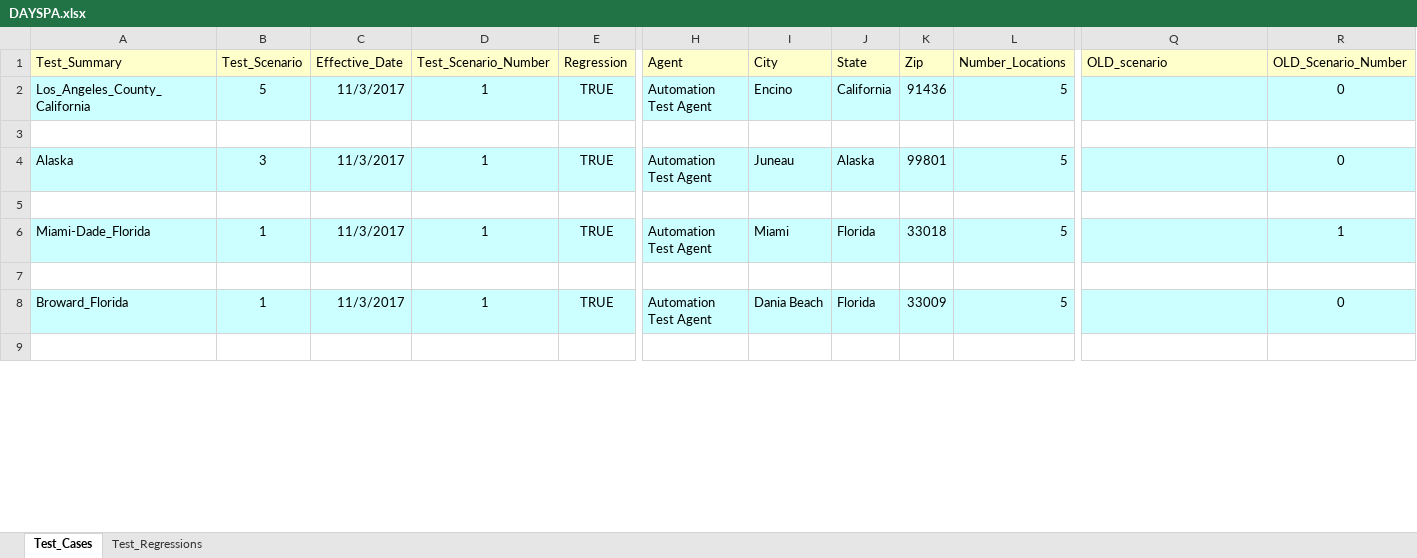
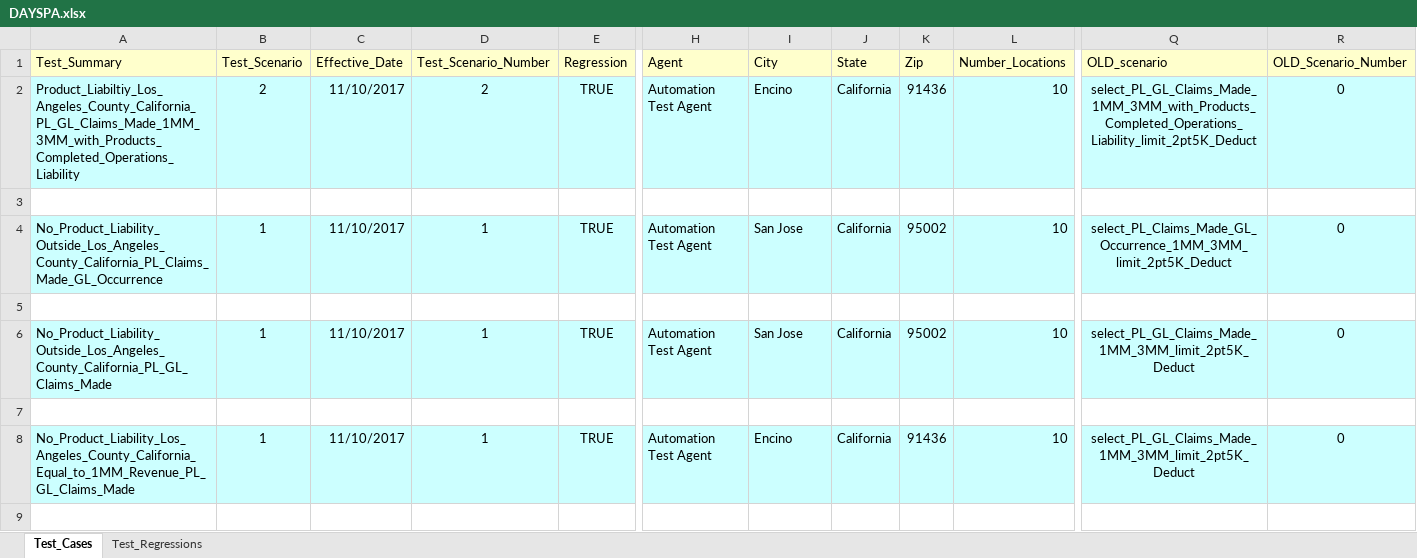
Before and after one commit to kenito2050/Python-Page-Object-Framework-Example, an Excel workbook: utilities/Excel_Sheets/Products/DAYSPA.xlsx, sheet Test_Cases, drawn as a sheet; only a part is shown, gaps mark what is left out; values as stored, in another font and other column widths than the file's, no borders; the diff covers the shown part only; the diff names each change by its address in the sheet, - before the commit and + after, or states it on an @@ line.

Commit message:
Checking in scripts.
DAYSPA script

Completed DAYSPA script.

Script now reads in values from Excel and can execute scenario based on value in Excel

```diff
--- a/utilities/Excel_Sheets/Products/DAYSPA.xlsx (sheet Test_Cases)
+++ b/utilities/Excel_Sheets/Products/DAYSPA.xlsx (sheet Test_Cases)
-A2 (Test_Summary): Los_Angeles_County_California
+A2 (Test_Summary): Product_Liabiltiy_Los_Angeles_County_California_PL_GL_Claims_Made_1MM_3MM_with_Products_Completed_Operations_Liability
-B2 (Test_Scenario): 5
+B2 (Test_Scenario): 2
-C2 (Effective_Date): 11/3/2017
+C2 (Effective_Date): 11/10/2017
-D2 (Test_Scenario_Number): 1
+D2 (Test_Scenario_Number): 2
-L2 (Number_Locations): 5
+L2 (Number_Locations): 10
-Q2 (OLD_scenario): (empty)
+Q2 (OLD_scenario): select_PL_GL_Claims_Made_1MM_3MM_with_Products_Completed_Operations_Liability_limit_2pt5K_Deduct
-A4 (Test_Summary): Alaska
+A4 (Test_Summary): No_Product_Liability_Outside_Los_Angeles_County_California_PL_Claims_Made_GL_Occurrence
-B4 (Test_Scenario): 3
+B4 (Test_Scenario): 1
-C4 (Effective_Date): 11/3/2017
+C4 (Effective_Date): 11/10/2017
-I4 (City): Juneau
+I4 (City): San Jose
-J4 (State): Alaska
+J4 (State): California
-K4 (Zip): 99801
+K4 (Zip): 95002
-L4 (Number_Locations): 5
+L4 (Number_Locations): 10
-Q4 (OLD_scenario): (empty)
+Q4 (OLD_scenario): select_PL_Claims_Made_GL_Occurrence_1MM_3MM_limit_2pt5K_Deduct
-A6 (Test_Summary): Miami-Dade_Florida
+A6 (Test_Summary): No_Product_Liability_Outside_Los_Angeles_County_California_PL_GL_Claims_Made
-C6 (Effective_Date): 11/3/2017
+C6 (Effective_Date): 11/10/2017
-I6 (City): Miami
+I6 (City): San Jose
-J6 (State): Florida
+J6 (State): California
-K6 (Zip): 33018
+K6 (Zip): 95002
-L6 (Number_Locations): 5
+L6 (Number_Locations): 10
-Q6 (OLD_scenario): (empty)
+Q6 (OLD_scenario): select_PL_GL_Claims_Made_1MM_3MM_limit_2pt5K_Deduct
-R6 (OLD_Scenario_Number): 1
+R6 (OLD_Scenario_Number): 0
-A8 (Test_Summary): Broward_Florida
+A8 (Test_Summary): No_Product_Liability_Los_Angeles_County_California_Equal_to_1MM_Revenue_PL_GL_Claims_Made
-C8 (Effective_Date): 11/3/2017
+C8 (Effective_Date): 11/10/2017
-I8 (City): Dania Beach
+I8 (City): Encino
-J8 (State): Florida
+J8 (State): California
-K8 (Zip): 33009
+K8 (Zip): 91436
-L8 (Number_Locations): 5
+L8 (Number_Locations): 10
-Q8 (OLD_scenario): (empty)
+Q8 (OLD_scenario): select_PL_GL_Claims_Made_1MM_3MM_limit_2pt5K_Deduct
```
Also changed, not shown: 102 added rows, 4 removed rows and 40 edited cells elsewhere in this sheet, sheet Test_Regressions, utilities/Excel_Sheets/Products/LTC.xlsx, utilities/Excel_Sheets/Products/NGP_USPRO_AZIONE.xlsx, 8 other files.
